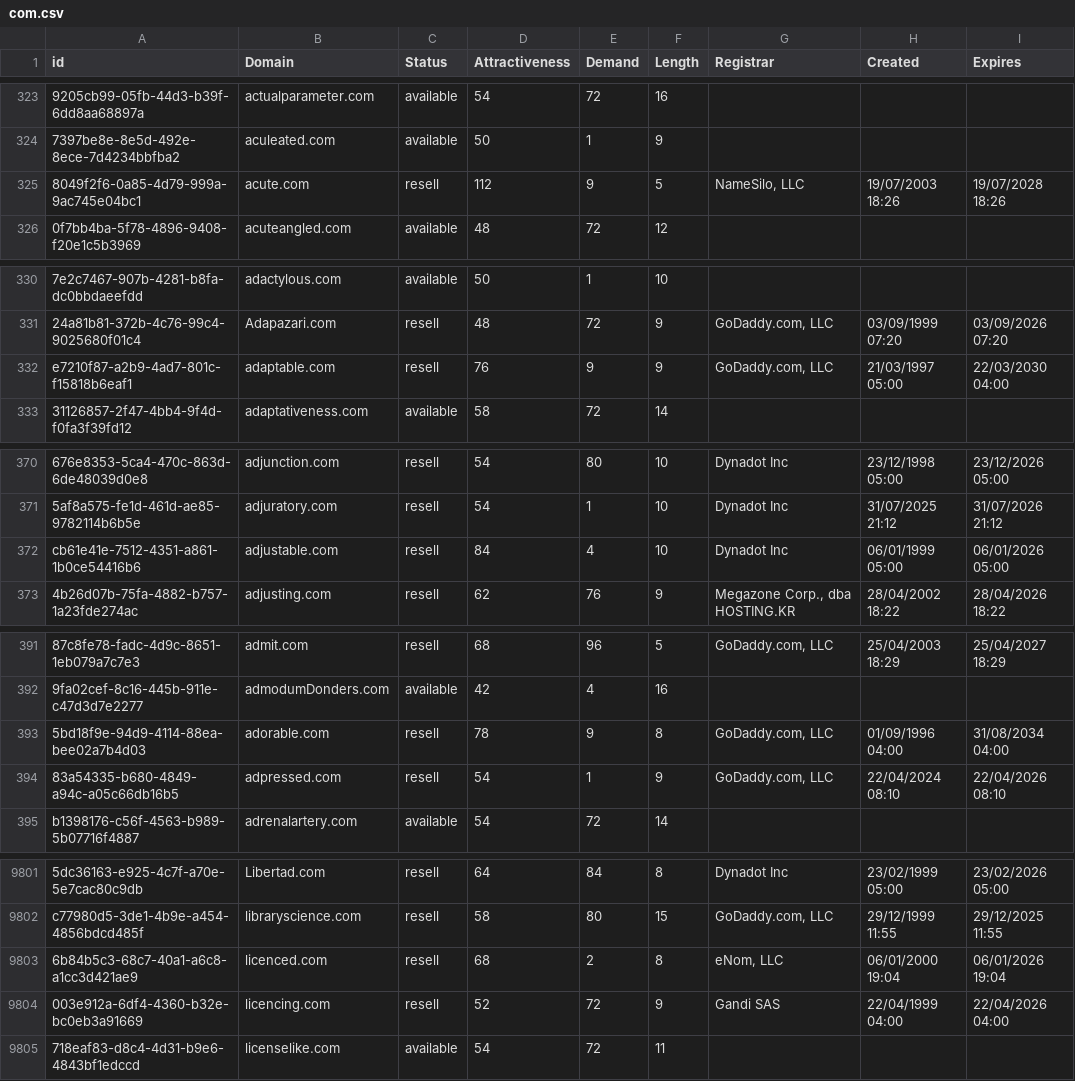
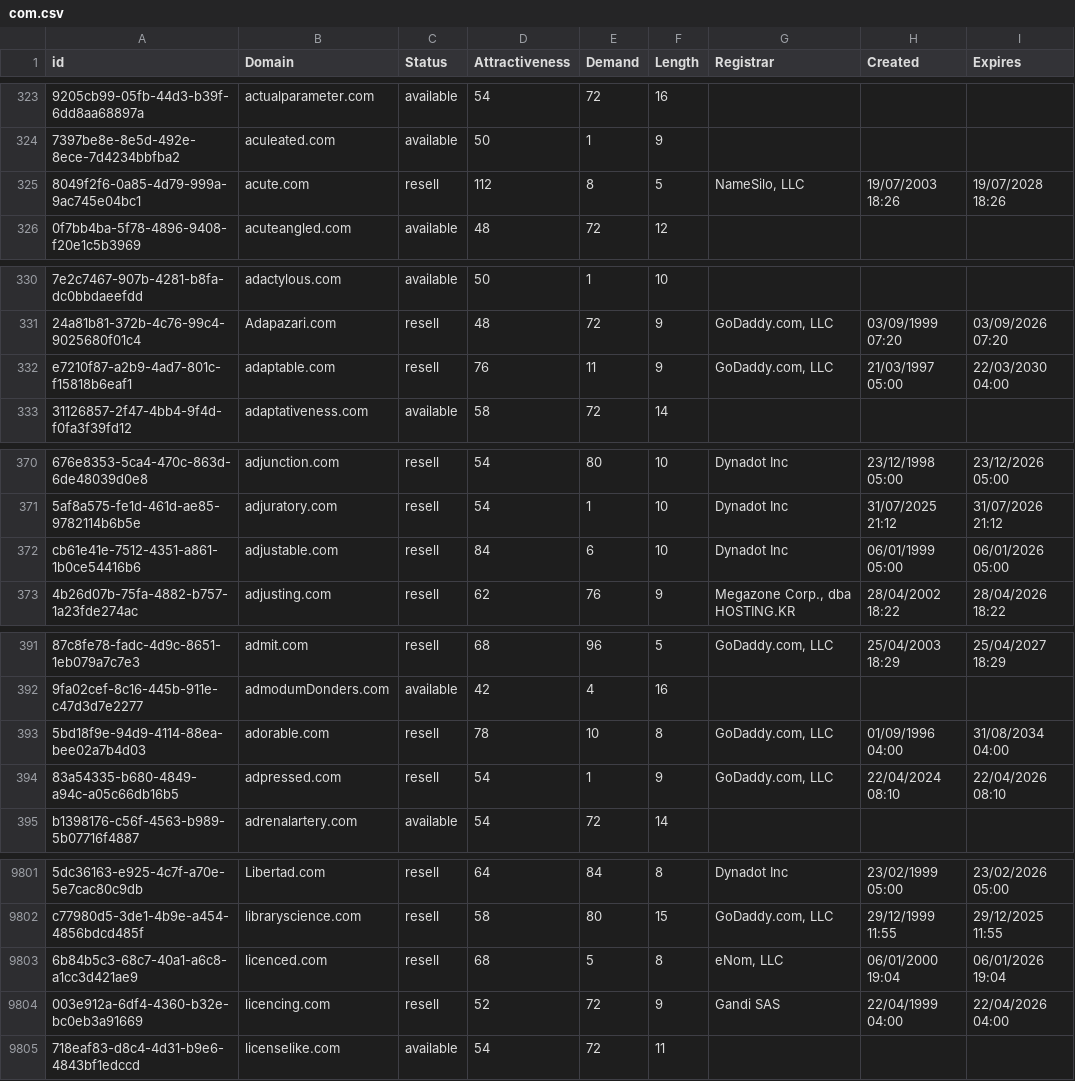
Before and after one commit to UniqueDomains/com-oneword-domains, a CSV file: com.csv, drawn as a sheet; only a part is shown, gaps mark what is left out; the diff names each change by its address in the sheet, - before the commit and + after, or states it on an @@ line.

Commit message:
Domains update

```diff
--- a/com.csv
+++ b/com.csv
-E325 (Demand): 9
+E325 (Demand): 8
-E332 (Demand): 9
+E332 (Demand): 11
-E372 (Demand): 4
+E372 (Demand): 6
-E393 (Demand): 9
+E393 (Demand): 10
-E9803 (Demand): 2
+E9803 (Demand): 5
```
Also changed, not shown: 2 other files.
